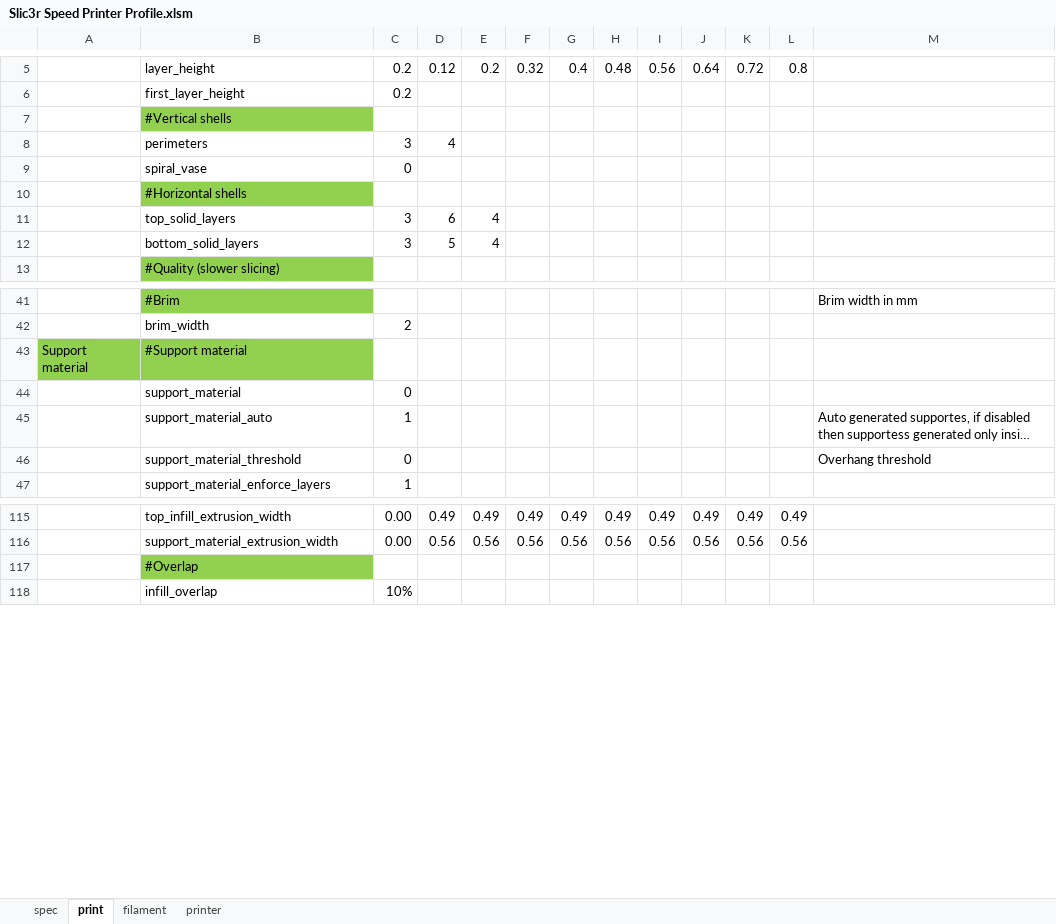
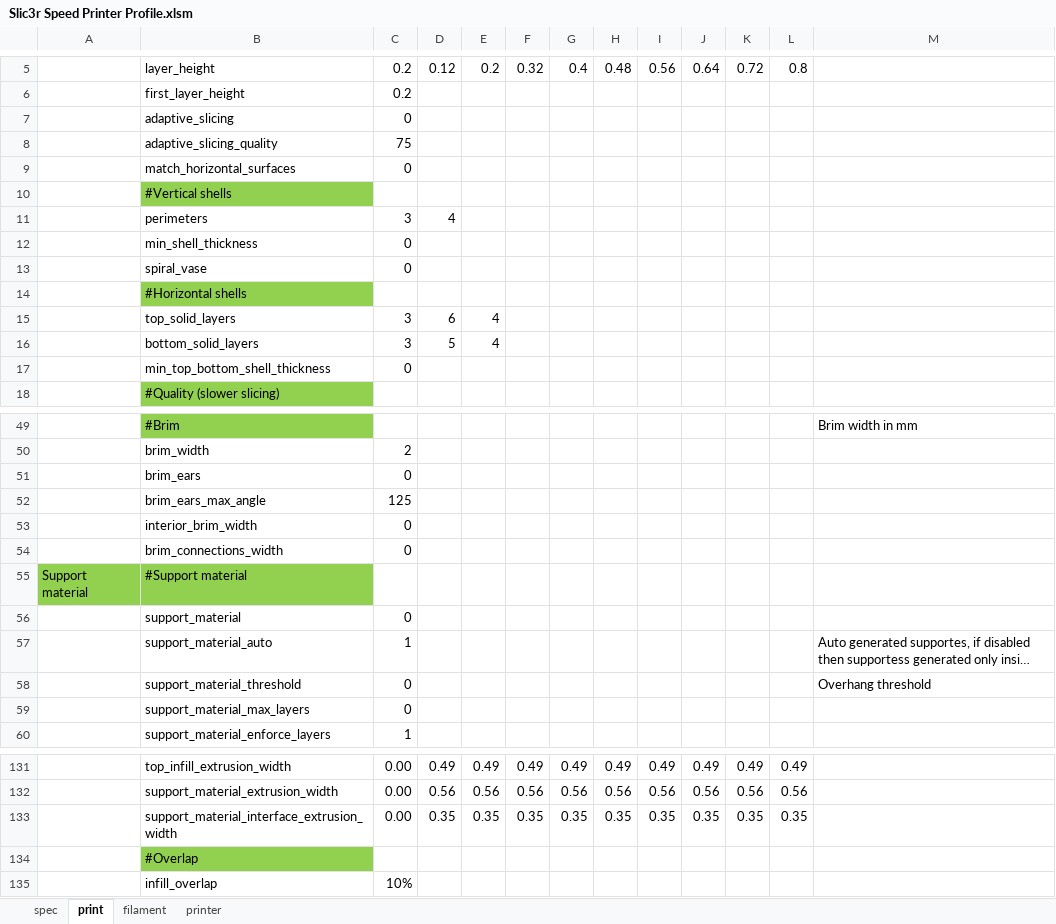
Before and after one commit to softkannan/3DPrint, an Excel workbook: Slic3r_Generator/Slic3r Speed Printer Profile.xlsm, sheet print, drawn as a sheet; only a part is shown, gaps mark what is left out; long unchanged cells end in …; values as stored, in another font and other column widths than the file's, no borders; table styles not drawn; the diff covers the shown part only; the diff names each change by its address in the sheet, - before the commit and + after, or states it on an @@ line.

```diff
--- a/Slic3r_Generator/Slic3r Speed Printer Profile.xlsm (sheet print)
+++ b/Slic3r_Generator/Slic3r Speed Printer Profile.xlsm (sheet print)
+row 7:  | adaptive_slicing | 0
+row 8:  | adaptive_slicing_quality | 75
+row 9:  | match_horizontal_surfaces | 0
+row 12:  | min_shell_thickness | 0
+row 17:  | min_top_bottom_shell_thickness | 0
+row 51:  | brim_ears | 0
+row 52:  | brim_ears_max_angle | 125
+row 53:  | interior_brim_width | 0
+row 54:  | brim_connections_width | 0
+row 59:  | support_material_max_layers | 0
+row 133:  | support_material_interface_extrusion_width | 0.00 | 0.35 | 0.35 | 0.35 | 0.35 | 0.35 | 0.35 | 0.35 | 0.35 | 0.35
```
Also changed, not shown: 9 added rows elsewhere in this sheet, sheet filament, sheet printer, sheet spec, formulas that keep their value, 18 other files.
